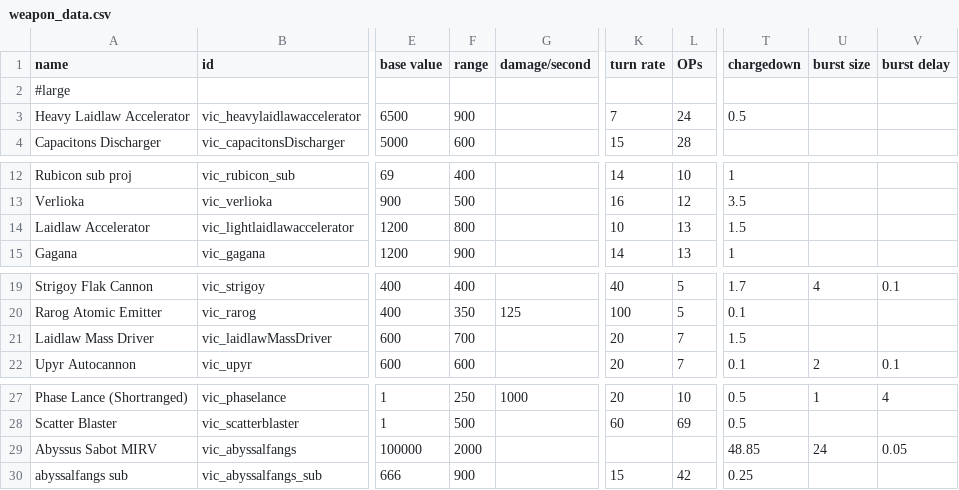
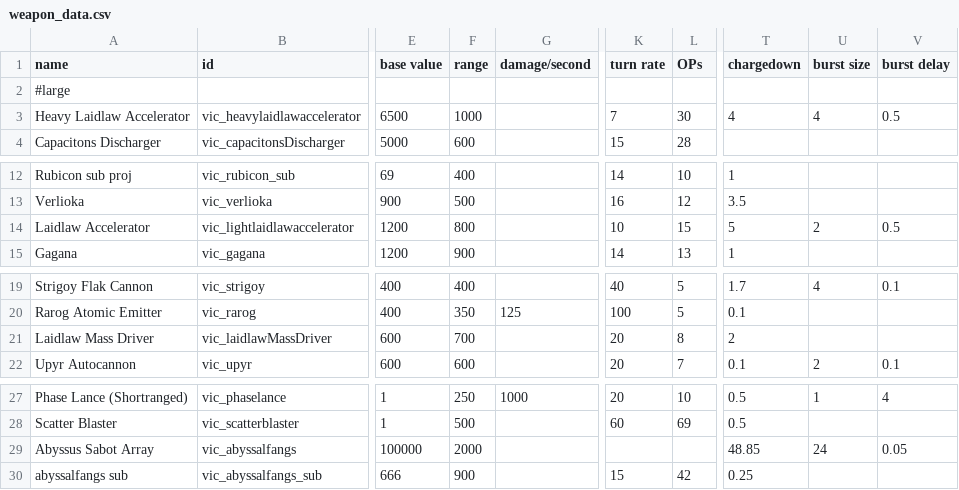
Before and after one commit to AstaratStarsector/VIC, a CSV file: VIC/data/weapons/weapon_data.csv, drawn as a sheet; only a part is shown, gaps mark what is left out; the diff names each change by its address in the sheet, - before the commit and + after, or states it on an @@ line.

```diff
--- a/VIC/data/weapons/weapon_data.csv
+++ b/VIC/data/weapons/weapon_data.csv
-F3 (range): 900
+F3 (range): 1000
-L3 (OPs): 24
+L3 (OPs): 30
-T3 (chargedown): 0.5
+T3 (chargedown): 4
-U3 (burst size): (empty)
+U3 (burst size): 4
-V3 (burst delay): (empty)
+V3 (burst delay): 0.5
-L14 (OPs): 13
+L14 (OPs): 15
-T14 (chargedown): 1.5
+T14 (chargedown): 5
-U14 (burst size): (empty)
+U14 (burst size): 2
-V14 (burst delay): (empty)
+V14 (burst delay): 0.5
-L21 (OPs): 7
+L21 (OPs): 8
-T21 (chargedown): 1.5
+T21 (chargedown): 2
-A29 (name): Abyssus Sabot MIRV
+A29 (name): Abyssus Sabot Array
```
Also changed, not shown: VIC/data/hullmods/hull_mods.csv, 16 other files.
